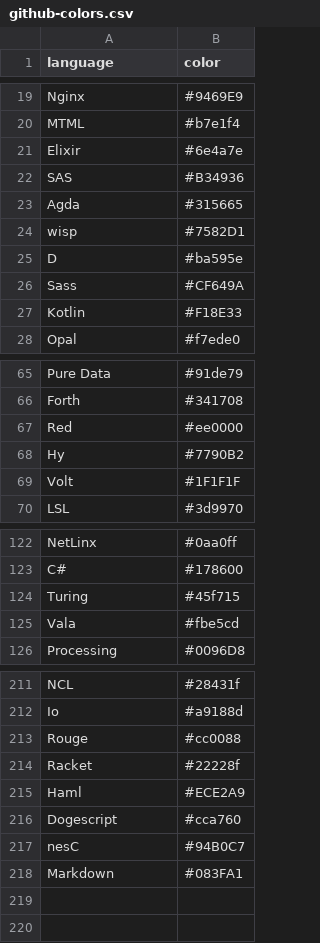
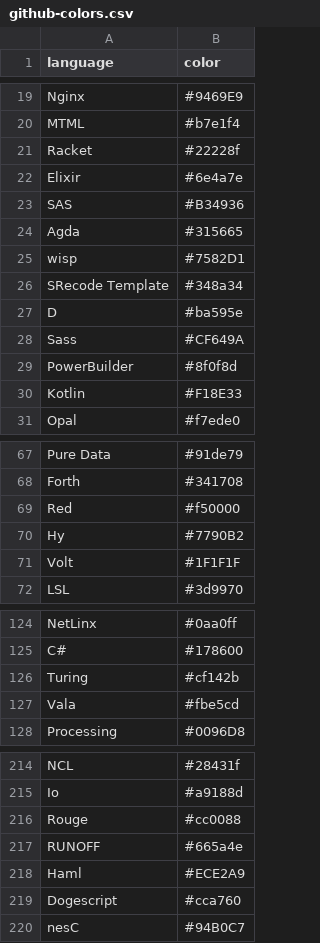
Before and after one commit to Diastro/github-colors, a CSV file: github-colors.csv, drawn as a sheet; only a part is shown, gaps mark what is left out; the diff covers the shown part only.

```diff
--- a/github-colors.csv
+++ b/github-colors.csv
@@ -20,2 +20,3 @@ Nginx,#9469E9
 MTML,#b7e1f4
+Racket,#22228f
 Elixir,#6e4a7e
@@ -24,4 +25,6 @@ Agda,#315665
 wisp,#7582D1
+SRecode Template,#348a34
 D,#ba595e
 Sass,#CF649A
+PowerBuilder,#8f0f8d
 Kotlin,#F18E33
@@ -66,3 +68,3 @@ Pure Data,#91de79
 Forth,#341708
-Red,#ee0000
+Red,#f50000
 Hy,#7790B2
@@ -123,3 +125,3 @@ NetLinx,#0aa0ff
 C#,#178600
-Turing,#45f715
+Turing,#cf142b
 Vala,#fbe5cd
@@ -213,3 +216,3 @@ Io,#a9188d
 Rouge,#cc0088
-Racket,#22228f
+RUNOFF,#665a4e
 Haml,#ECE2A9
@@ -217,2 +220 @@ Dogescript,#cca760
 nesC,#94B0C7
-Markdown,#083FA1
```
Also changed, not shown: 4 added rows, 4 removed rows, 2 moved rows and 1 edited cell elsewhere in this file, 4 other files.
